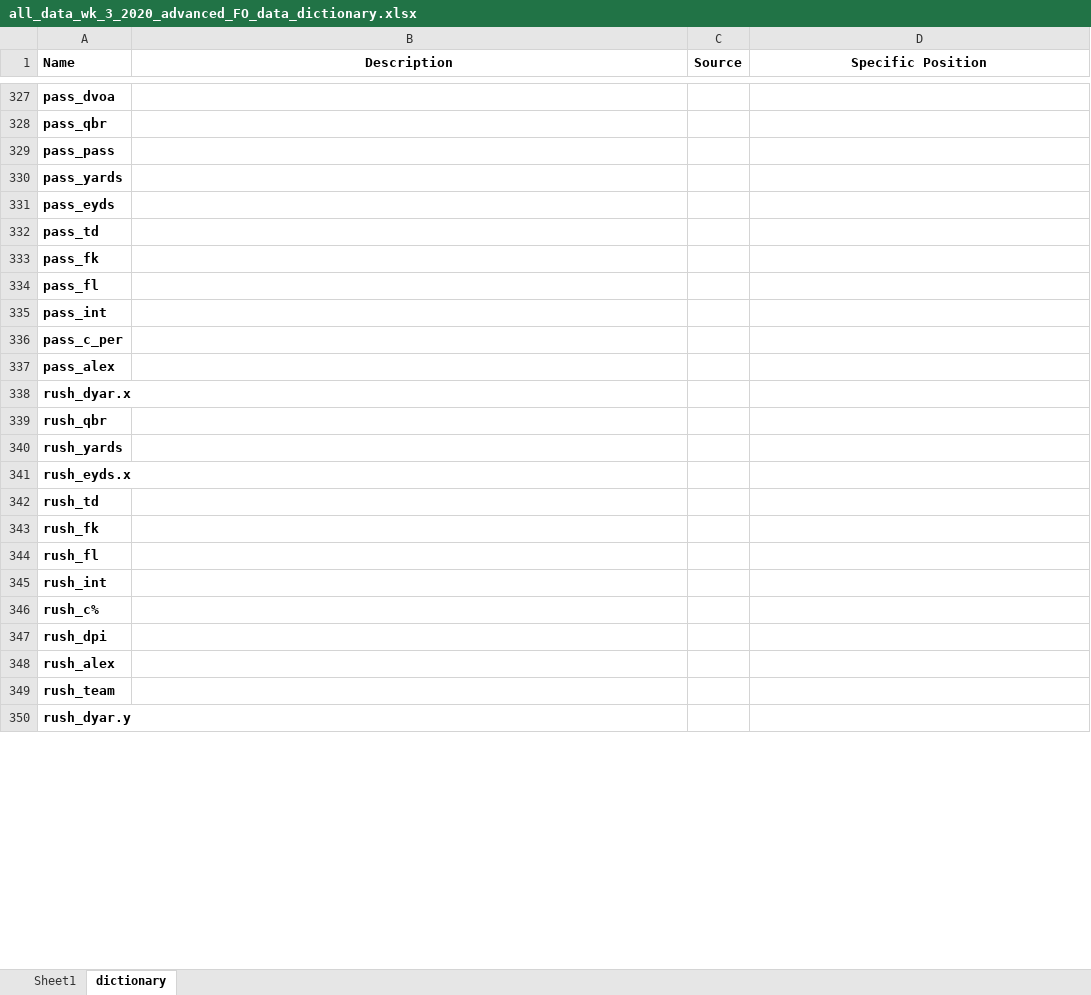
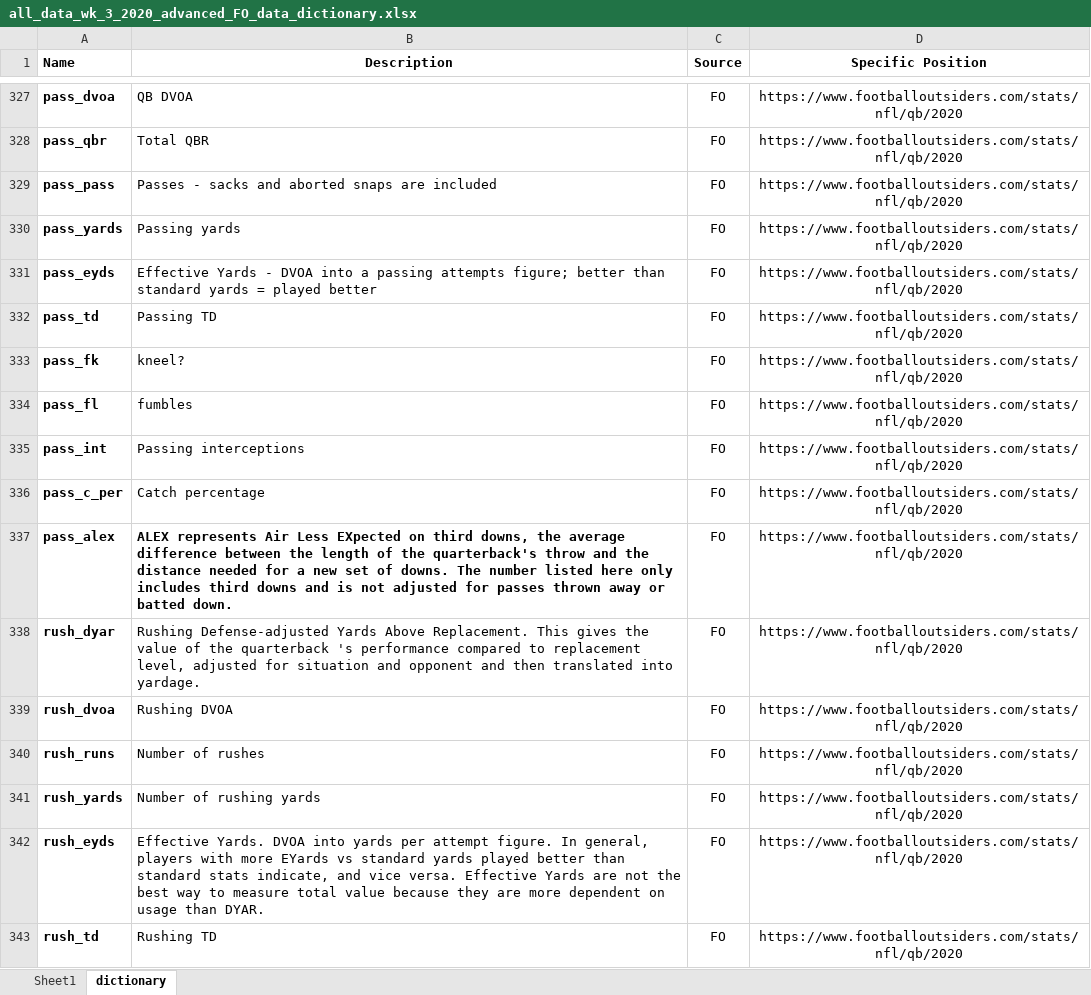
Before and after one commit to MattWittbrodt/ff_app, an Excel workbook: data/all_data_wk_3_2020_advanced_FO_data_dictionary.xlsx, sheet dictionary, drawn as a sheet; only a part is shown, gaps mark what is left out; values as stored, in another font and other column widths than the file's, no borders; removed rows and columns are numbered as before the commit, all else as after; the diff covers the shown part only; the diff names each change by its address in the sheet, - before the commit and + after, or states it on an @@ line.

```diff
--- a/data/all_data_wk_3_2020_advanced_FO_data_dictionary.xlsx (sheet dictionary)
+++ b/data/all_data_wk_3_2020_advanced_FO_data_dictionary.xlsx (sheet dictionary)
-B327 (Description): (empty)
+B327 (Description): QB DVOA
-C327:C337 (Source): (empty)
+C327:C337 (Source): FO
-D327:D337 (Specific Position): (empty)
+D327:D337 (Specific Position): https://www.footballoutsiders.com/stats/nfl/qb/2020
-B328 (Description): (empty)
+B328 (Description): Total QBR
-B329 (Description): (empty)
+B329 (Description): Passes - sacks and aborted snaps are included
-B330 (Description): (empty)
+B330 (Description): Passing yards
-B331 (Description): (empty)
+B331 (Description): Effective Yards - DVOA into a passing attempts figure; better than standard yards = played better
-B332 (Description): (empty)
+B332 (Description): Passing TD
-B333 (Description): (empty)
+B333 (Description): kneel?
-B334 (Description): (empty)
+B334 (Description): fumbles
-B335 (Description): (empty)
+B335 (Description): Passing interceptions
-B336 (Description): (empty)
+B336 (Description): Catch percentage
-B337 (Description): (empty)
+B337 (Description): ALEX represents Air Less EXpected on third downs, the average difference between the length of the quarterback's throw and the distance needed for a new set of downs. The number listed here only includes third downs and is not adjusted for passes thrown away or batted down.
-row 338: rush_dyar.x
-row 339: rush_qbr
+row 338: rush_dyar | Rushing Defense-adjusted Yards Above Replacement. This gives the value of the quarterback 's performance compared to replacement level, adjusted for situation and opponent and then translated into yardage. | FO | https://www.footballoutsiders.com/stats/nfl/qb/2020
+row 339: rush_dvoa | Rushing DVOA | FO | https://www.footballoutsiders.com/stats/nfl/qb/2020
+row 340: rush_runs | Number of rushes | FO | https://www.footballoutsiders.com/stats/nfl/qb/2020
-B341 (Description): (empty)
+B341 (Description): Number of rushing yards
-C341 (Source): (empty)
+C341 (Source): FO
-D341 (Specific Position): (empty)
+D341 (Specific Position): https://www.footballoutsiders.com/stats/nfl/qb/2020
-row 341: rush_eyds.x
+row 342: rush_eyds | Effective Yards. DVOA into yards per attempt figure. In general, players with more EYards vs standard yards played better than standard stats indicate, and vice versa. Effective Yards are not the best way to measure total value because they are more dependent on usage than DYAR. | FO | https://www.footballoutsiders.com/stats/nfl/qb/2020
-B343 (Description): (empty)
+B343 (Description): Rushing TD
-C343 (Source): (empty)
+C343 (Source): FO
-D343 (Specific Position): (empty)
+D343 (Specific Position): https://www.footballoutsiders.com/stats/nfl/qb/2020
-row 343: rush_fk
-row 344: rush_fl
-row 345: rush_int
-row 346: rush_c%
-row 347: rush_dpi
-row 348: rush_alex
-row 349: rush_team
-row 350: rush_dyar.y
```
Also changed, not shown: 1 added row, 12 removed rows and 426 edited cells elsewhere in this sheet, 2 other files.
